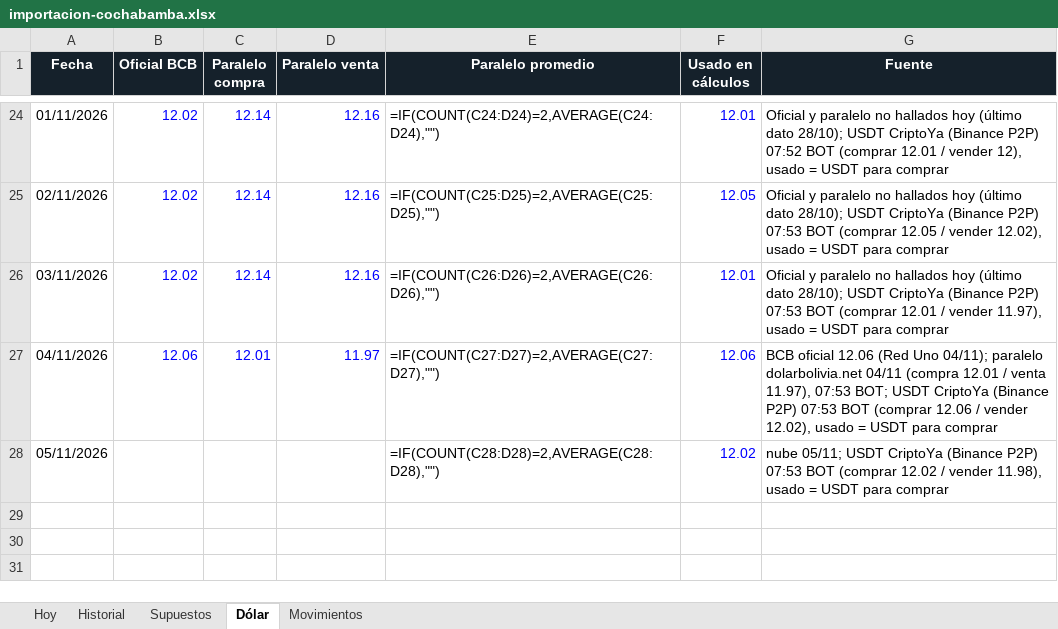
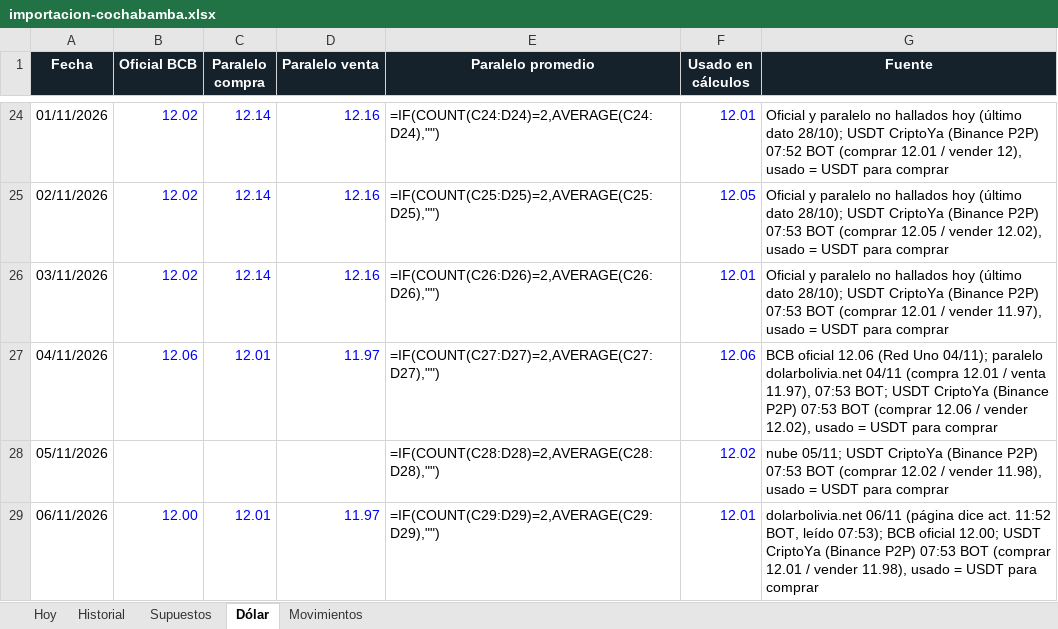
Before and after one commit to Santi491/Claude-, an Excel workbook: importacion-cochabamba.xlsx, sheet Dólar, drawn as a sheet; only a part is shown, gaps mark what is left out; values as stored, in another font and other column widths than the file's, no borders; formulas without a stored value are shown as written; the diff names each change by its address in the sheet, - before the commit and + after, or states it on an @@ line.

```diff
--- a/importacion-cochabamba.xlsx (sheet Dólar)
+++ b/importacion-cochabamba.xlsx (sheet Dólar)
+row 29: 06/11/2026 | 12.00 | 12.01 | 11.97 | =IF(COUNT(C29:D29)=2,AVERAGE(C29:D29),"") | 12.01 | dolarbolivia.net 06/11 (página dice act. 11:52 BOT, leído 07:53); BCB oficial 12.00; USDT CriptoYa (Binance P2P) 07:53 BOT (comprar 12.01 / vender 11.98), usado = USDT para comprar
```
Also changed, not shown: sheet Historial, sheet Movimientos, sheet Hoy, 20 other files.
